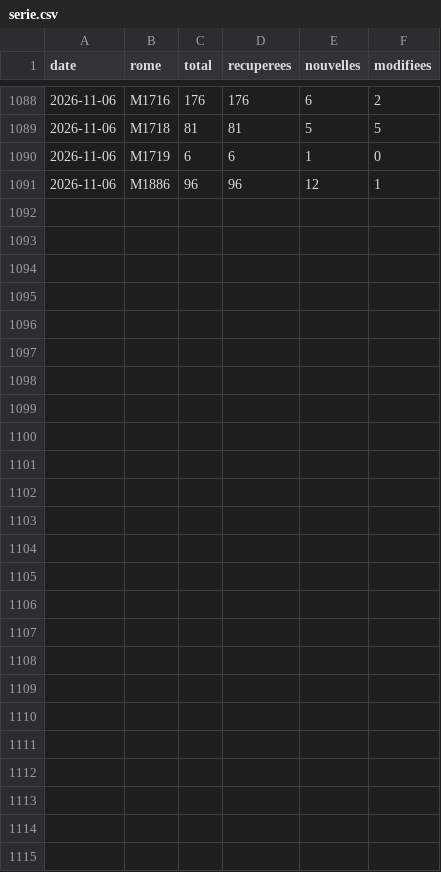
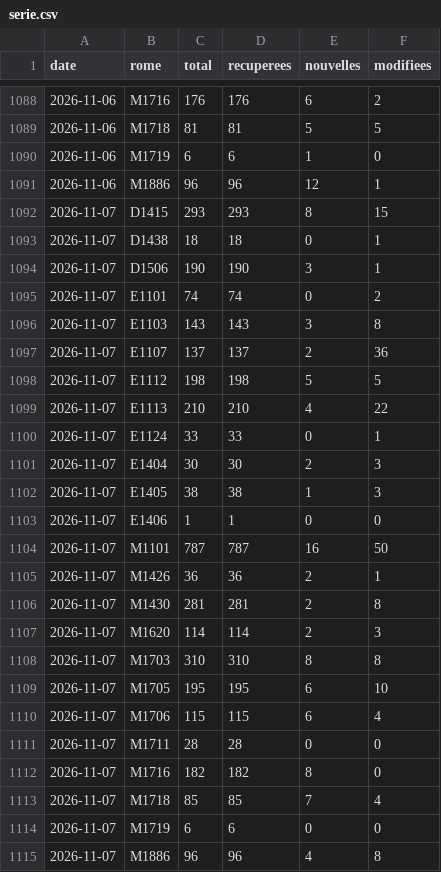
Before and after one commit to Titouan123-uca/metier-conseiller-client, a CSV file: data/serie.csv, drawn as a sheet; only a part is shown, gaps mark what is left out.

```diff
--- a/data/serie.csv
+++ b/data/serie.csv
@@ -1091 +1091,25 @@ date,rome,total,recuperees,nouvelles,modifiees
 2026-11-06,M1886,96,96,12,1
+2026-11-07,D1415,293,293,8,15
+2026-11-07,D1438,18,18,0,1
+2026-11-07,D1506,190,190,3,1
+2026-11-07,E1101,74,74,0,2
+2026-11-07,E1103,143,143,3,8
+2026-11-07,E1107,137,137,2,36
+2026-11-07,E1112,198,198,5,5
+2026-11-07,E1113,210,210,4,22
+2026-11-07,E1124,33,33,0,1
+2026-11-07,E1404,30,30,2,3
+2026-11-07,E1405,38,38,1,3
+2026-11-07,E1406,1,1,0,0
+2026-11-07,M1101,787,787,16,50
+2026-11-07,M1426,36,36,2,1
+2026-11-07,M1430,281,281,2,8
+2026-11-07,M1620,114,114,2,3
+2026-11-07,M1703,310,310,8,8
+2026-11-07,M1705,195,195,6,10
+2026-11-07,M1706,115,115,6,4
+2026-11-07,M1711,28,28,0,0
+2026-11-07,M1716,182,182,8,0
+2026-11-07,M1718,85,85,7,4
+2026-11-07,M1719,6,6,0,0
+2026-11-07,M1886,96,96,4,8
```
Also changed, not shown: 24 other files.
